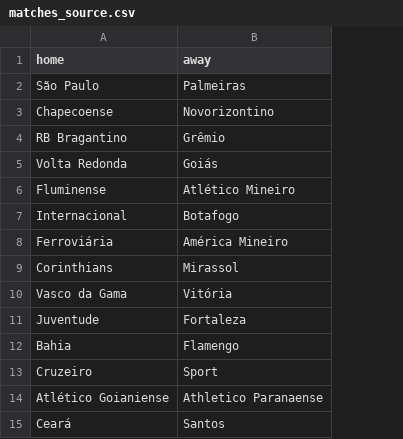
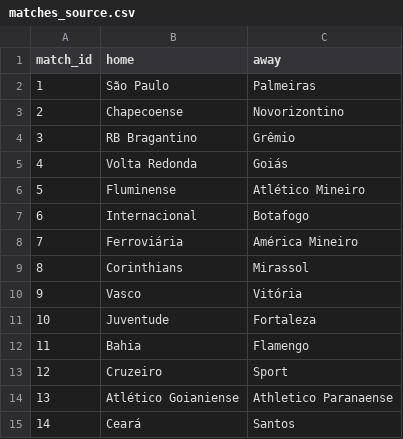
Before and after one commit to gabrielfalchetti/loteca-framework, a CSV file: data/in/matches_source.csv, drawn as a sheet; addresses are those after the commit; the diff names each change by its address in the sheet, - before the commit and + after, or states it on an @@ line.

Commit message:
Atualizar o matches_source.csv

```diff
--- a/data/in/matches_source.csv
+++ b/data/in/matches_source.csv
+column A (match_id), rows 2-15: 1 | 2 | 3 | 4 | 5 | 6 | 7 | 8 | 9 | 10 | 11 | 12 | 13 | 14
-B10 (home): Vasco da Gama
+B10 (home): Vasco
```
